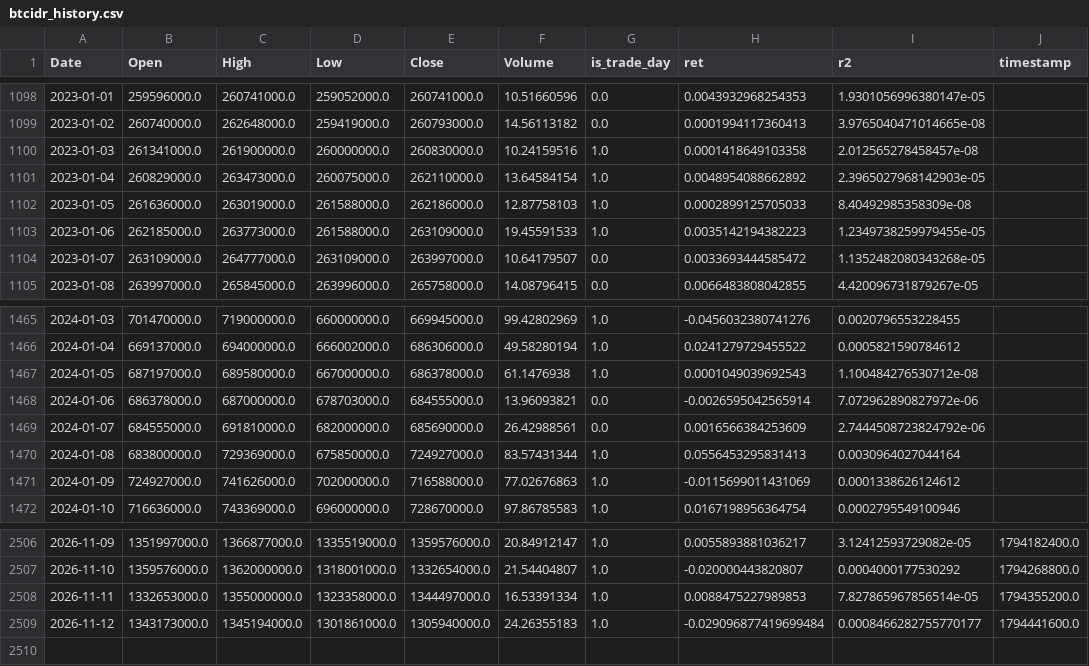
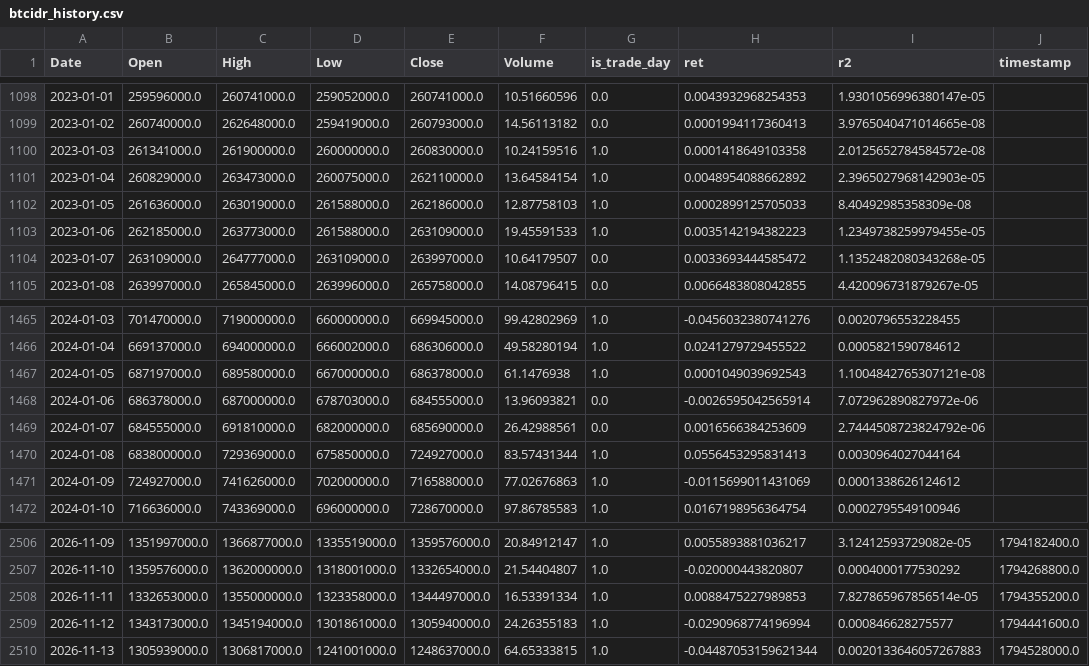
Before and after one commit to ferastoro/ai-crypto-spillover-dashboard, a CSV file: data/live/btcidr_history.csv, drawn as a sheet; only a part is shown, gaps mark what is left out.

```diff
--- a/data/live/btcidr_history.csv
+++ b/data/live/btcidr_history.csv
@@ -1099,3 +1099,3 @@ Date,Open,High,Low,Close,Volume,is_trade_day,ret,r2,timestamp
 2023-01-02,260740000.0,262648000.0,259419000.0,260793000.0,14.56113182,0.0,0.0001994117360413,3.9765040471014665e-08,
-2023-01-03,261341000.0,261900000.0,260000000.0,260830000.0,10.24159516,1.0,0.0001418649103358,2.012565278458457e-08,
+2023-01-03,261341000.0,261900000.0,260000000.0,260830000.0,10.24159516,1.0,0.0001418649103358,2.0125652784584572e-08,
 2023-01-04,260829000.0,263473000.0,260075000.0,262110000.0,13.64584154,1.0,0.0048954088662892,2.3965027968142903e-05,
@@ -1466,3 +1466,3 @@ Date,Open,High,Low,Close,Volume,is_trade_day,ret,r2,timestamp
 2024-01-04,669137000.0,694000000.0,666002000.0,686306000.0,49.58280194,1.0,0.0241279729455522,0.0005821590784612,
-2024-01-05,687197000.0,689580000.0,667000000.0,686378000.0,61.1476938,1.0,0.0001049039692543,1.100484276530712e-08,
+2024-01-05,687197000.0,689580000.0,667000000.0,686378000.0,61.1476938,1.0,0.0001049039692543,1.1004842765307121e-08,
 2024-01-06,686378000.0,687000000.0,678703000.0,684555000.0,13.96093821,0.0,-0.0026595042565914,7.072962890827972e-06,
@@ -2508,2 +2508,3 @@ Date,Open,High,Low,Close,Volume,is_trade_day,ret,r2,timestamp
 2026-11-11,1332653000.0,1355000000.0,1323358000.0,1344497000.0,16.53391334,1.0,0.0088475227989853,7.827865967856514e-05,1794355200.0
-2026-11-12,1343173000.0,1345194000.0,1301861000.0,1305940000.0,24.26355183,1.0,-0.029096877419699484,0.0008466282755770177,1794441600.0
+2026-11-12,1343173000.0,1345194000.0,1301861000.0,1305940000.0,24.26355183,1.0,-0.0290968774196994,0.000846628275577,1794441600.0
+2026-11-13,1305939000.0,1306817000.0,1241001000.0,1248637000.0,64.65333815,1.0,-0.04487053159621344,0.0020133646057267883,1794528000.0
```
Also changed, not shown: data/live/latest_forecast.csv, data/live/live_scorecard.csv.
